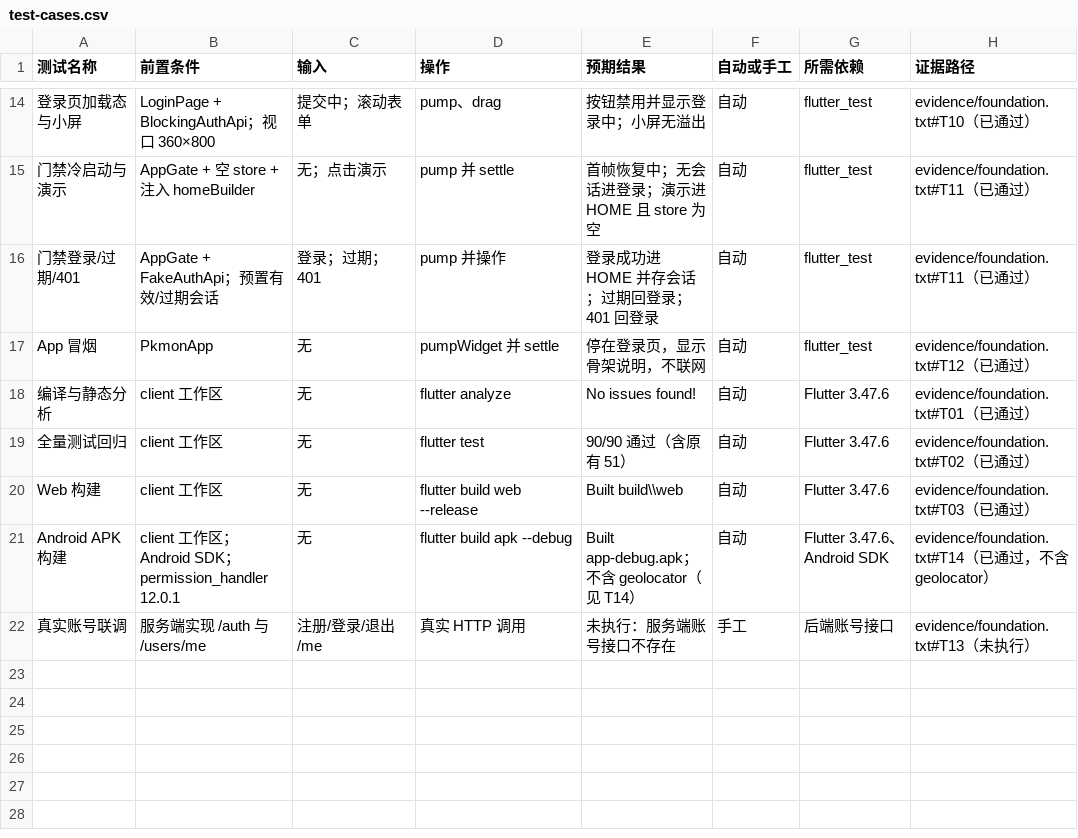
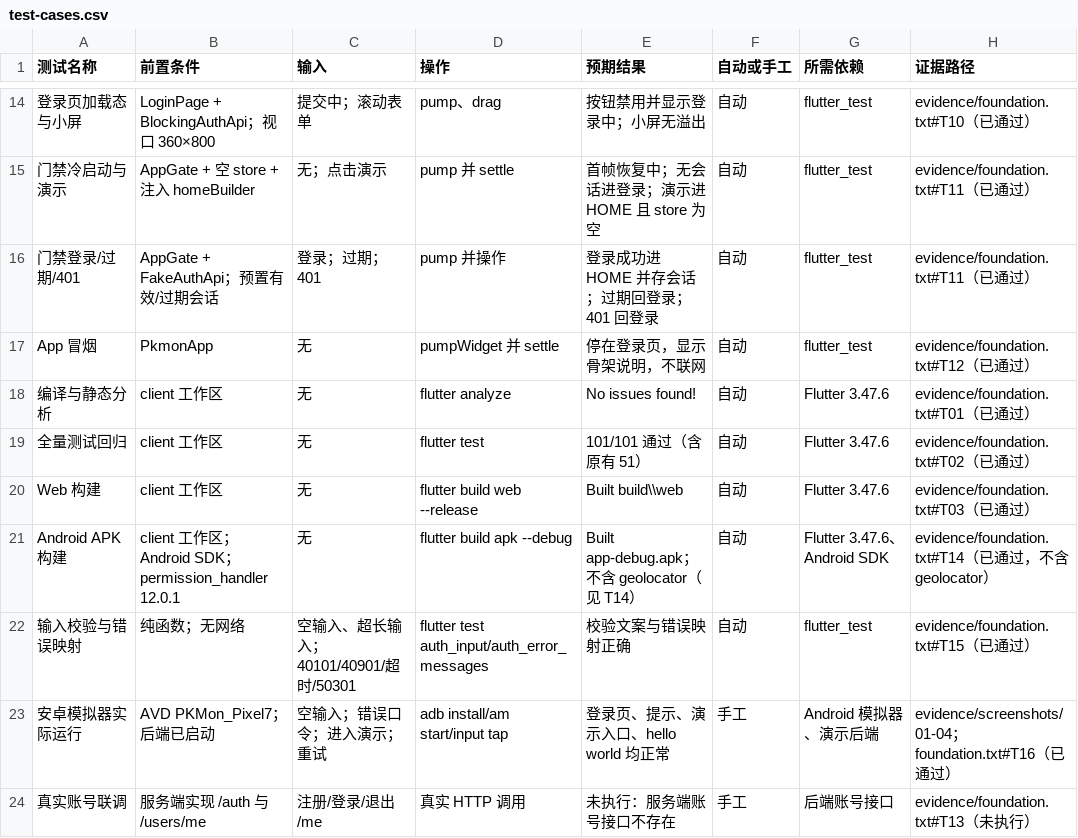
Before and after one commit to saltyfish8210/PKMON, a CSV file: docs/stage2/members/yuxingchen/design/test-cases.csv, drawn as a sheet; only a part is shown, gaps mark what is left out.

Commit message:
refactor(yuxingchen): 拆分账号输入与错误映射并补实机验证

```diff
--- a/docs/stage2/members/yuxingchen/design/test-cases.csv
+++ b/docs/stage2/members/yuxingchen/design/test-cases.csv
@@ -18,5 +18,7 @@
 "编译与静态分析","client 工作区","无","flutter analyze","No issues found!","自动","Flutter 3.47.6","evidence/foundation.txt#T01（已通过）"
-"全量测试回归","client 工作区","无","flutter test","90/90 通过（含原有 51）","自动","Flutter 3.47.6","evidence/foundation.txt#T02（已通过）"
+"全量测试回归","client 工作区","无","flutter test","101/101 通过（含原有 51）","自动","Flutter 3.47.6","evidence/foundation.txt#T02（已通过）"
 "Web 构建","client 工作区","无","flutter build web --release","Built build\\web","自动","Flutter 3.47.6","evidence/foundation.txt#T03（已通过）"
 "Android APK 构建","client 工作区；Android SDK；permission_handler 12.0.1","无","flutter build apk --debug","Built app-debug.apk；不含 geolocator（见 T14）","自动","Flutter 3.47.6、Android SDK","evidence/foundation.txt#T14（已通过，不含 geolocator）"
+"输入校验与错误映射","纯函数；无网络","空输入、超长输入；40101/40901/超时/50301","flutter test auth_input/auth_error_messages","校验文案与错误映射正确","自动","flutter_test","evidence/foundation.txt#T15（已通过）"
+"安卓模拟器实际运行","AVD PKMon_Pixel7；后端已启动","空输入；错误口令；进入演示；重试","adb install/am start/input tap","登录页、提示、演示入口、hello world 均正常","手工","Android 模拟器、演示后端","evidence/screenshots/01-04；foundation.txt#T16（已通过）"
 "真实账号联调","服务端实现 /auth 与 /users/me","注册/登录/退出/me","真实 HTTP 调用","未执行：服务端账号接口不存在","手工","后端账号接口","evidence/foundation.txt#T13（未执行）"
```
Also changed, not shown: docs/stage2/members/yuxingchen/analysis/questions.csv, 24 other files.
